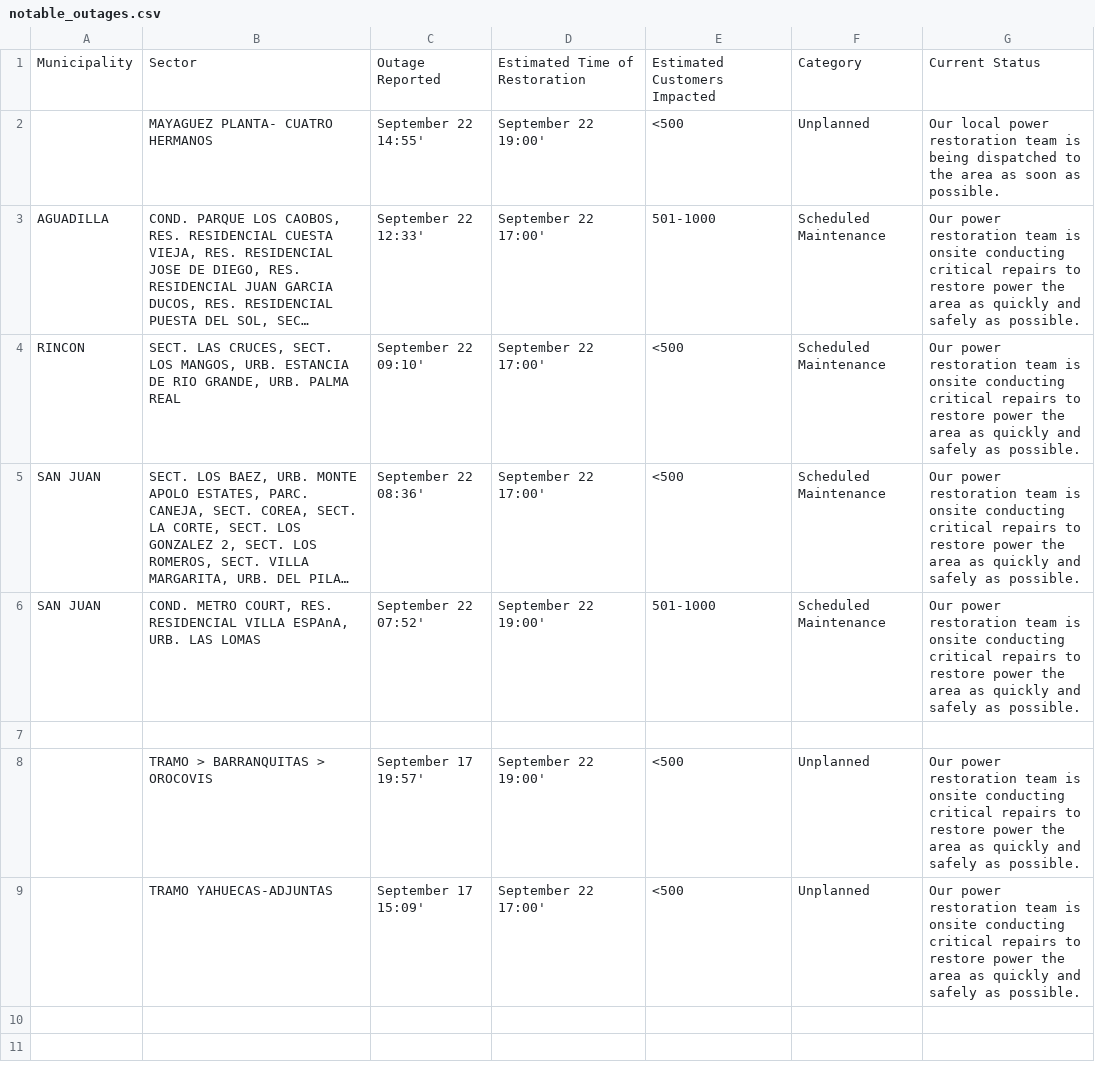
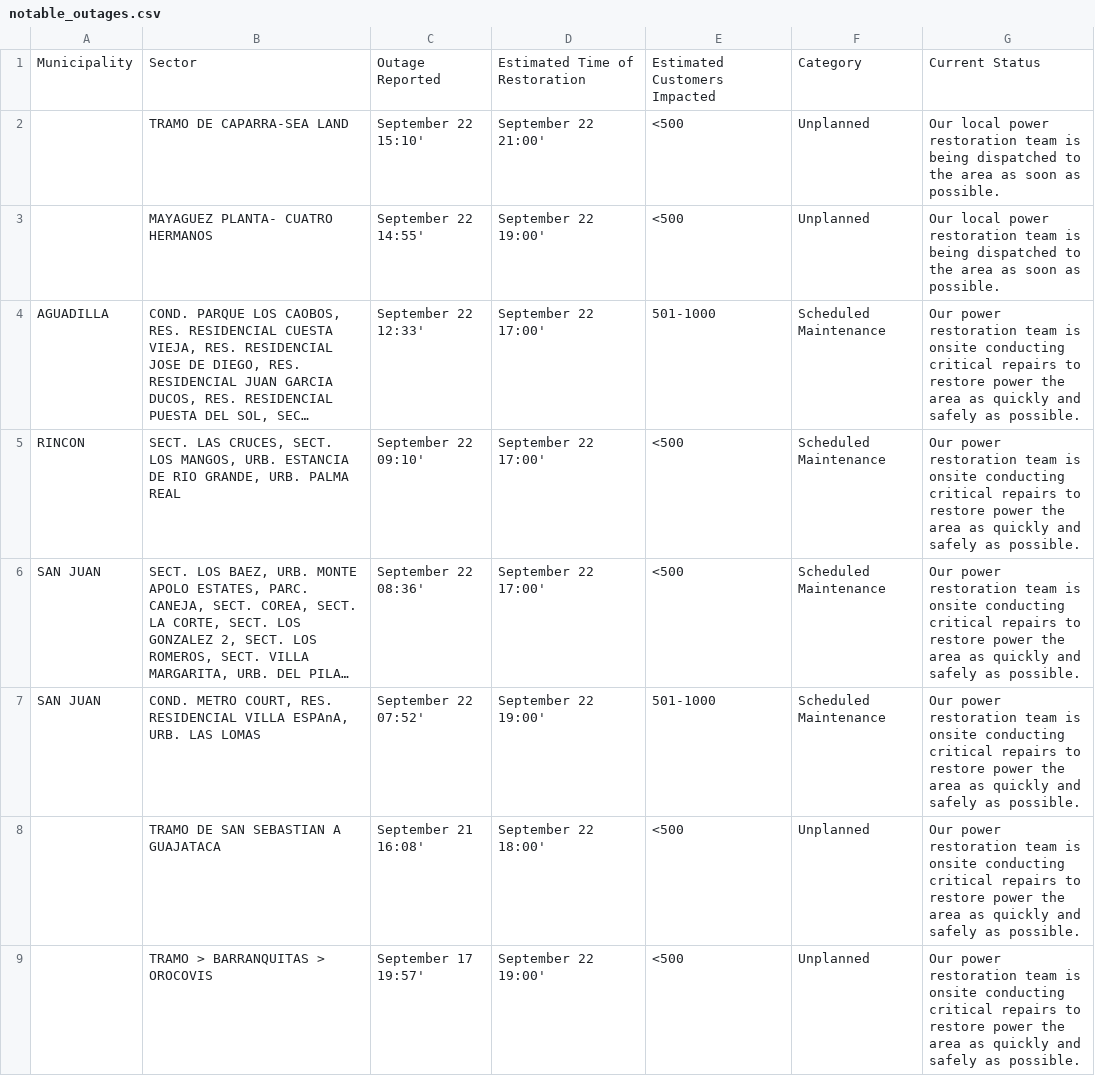
Before and after one commit to SuperSonicHub1/luma-energy-outages, a CSV file: notable_outages.csv, drawn as a sheet; only a part is shown; the shorter side is filled out with more unchanged rows; long unchanged cells end in …; addresses are those after the commit; the diff names each change by its address in the sheet, - before the commit and + after, or states it on an @@ line.

```diff
--- a/notable_outages.csv
+++ b/notable_outages.csv
+row 2:  | TRAMO DE CAPARRA-SEA LAND | September 22 15:10' | September 22 21:00' | <500 | Unplanned | Our local power restoration team is being dispatched to the area as soon as possible.
-row 8: (empty)
+row 8:  | TRAMO DE SAN SEBASTIAN A GUAJATACA | September 21 16:08' | September 22 18:00' | <500 | Unplanned | Our power restoration team is onsite conducting critical repairs to restore power the area as quickly and safely as possible.
```
Also changed, not shown: 1 other file.
